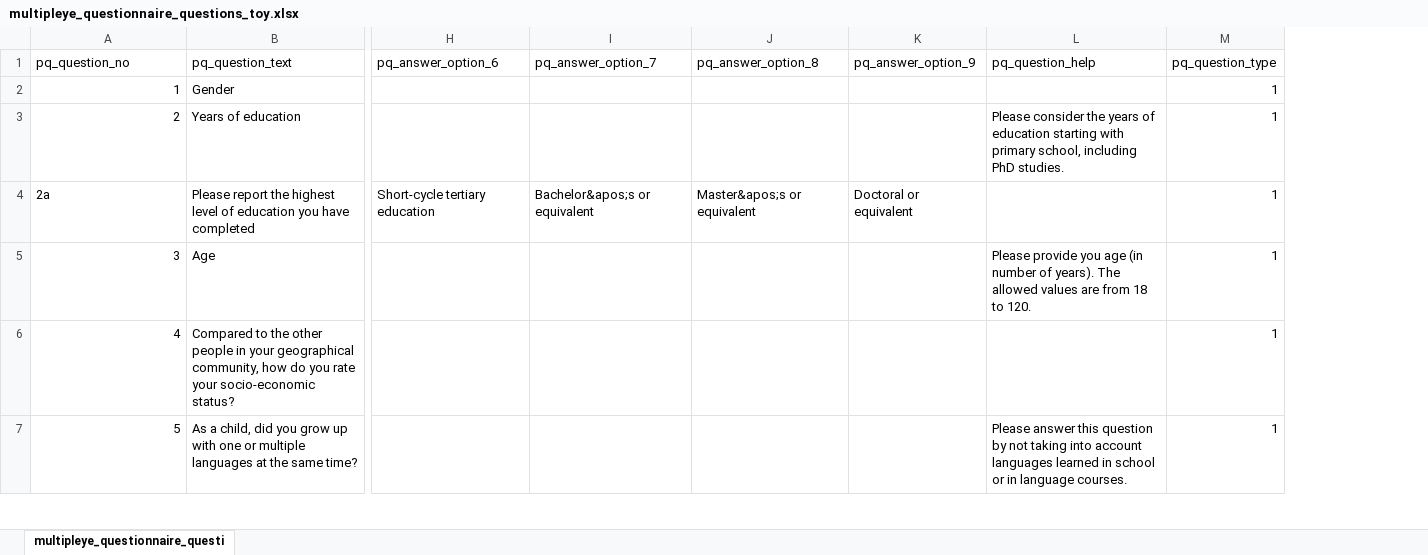
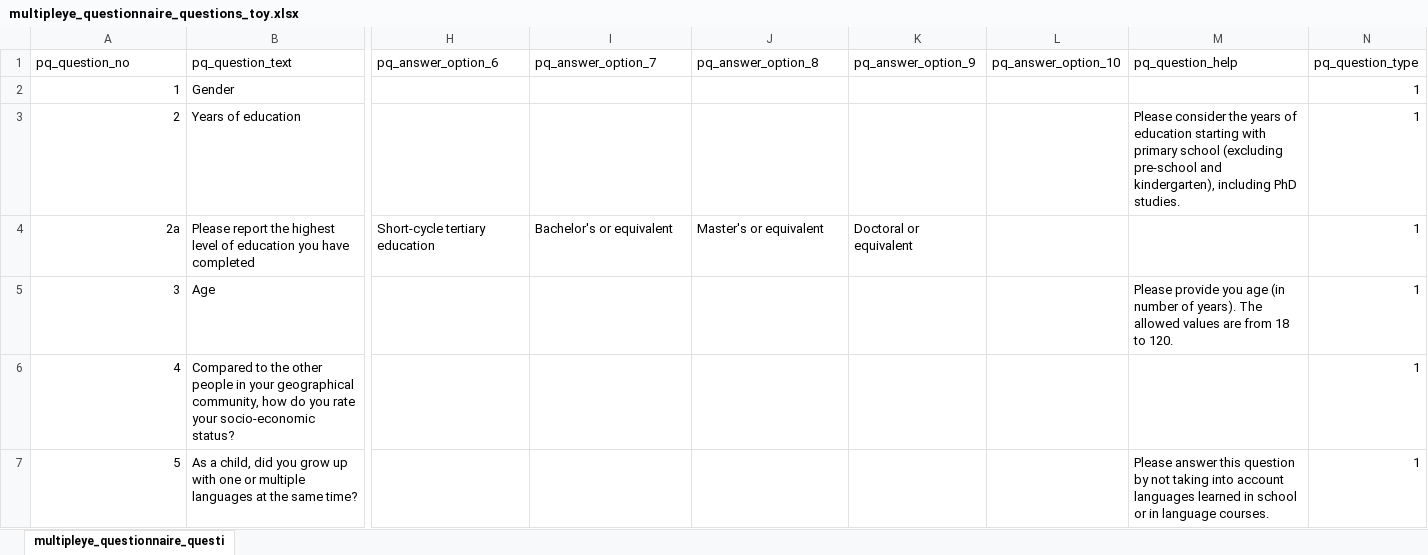
Before and after one commit to DiLi-Lab/MeRID-eye-tracking, an Excel workbook: experiment_implementation/data/participant_questionnaire_toy_x_1/multipleye_questionnaire_questions_toy.xlsx, sheet multipleye_questionnaire_questi, drawn as a sheet; only a part is shown, gaps mark what is left out; values as stored, in another font and other column widths than the file's, no borders; addresses are those after the commit; the diff covers the shown part only; the diff names each change by its address in the sheet, - before the commit and + after, or states it on an @@ line.

```diff
--- a/experiment_implementation/data/participant_questionnaire_toy_x_1/multipleye_questionnaire_questions_toy.xlsx (sheet multipleye_questionnaire_questi)
+++ b/experiment_implementation/data/participant_questionnaire_toy_x_1/multipleye_questionnaire_questions_toy.xlsx (sheet multipleye_questionnaire_questi)
+column L (pq_answer_option_10), empty
-M3 (pq_question_help): …with primary school, including PhD…
+M3 (pq_question_help): …with primary school (excluding pre-school and kindergarten), including PhD…
-A4 alignment: left
+A4 alignment: right
-I4 (pq_answer_option_7): Bachelor&apos;s or equivalent
+I4 (pq_answer_option_7): Bachelor's or equivalent
-J4 (pq_answer_option_8): Master&apos;s or equivalent
+J4 (pq_answer_option_8): Master's or equivalent
```
Also changed, not shown: 8 edited cells elsewhere in this sheet, 4 other files.
